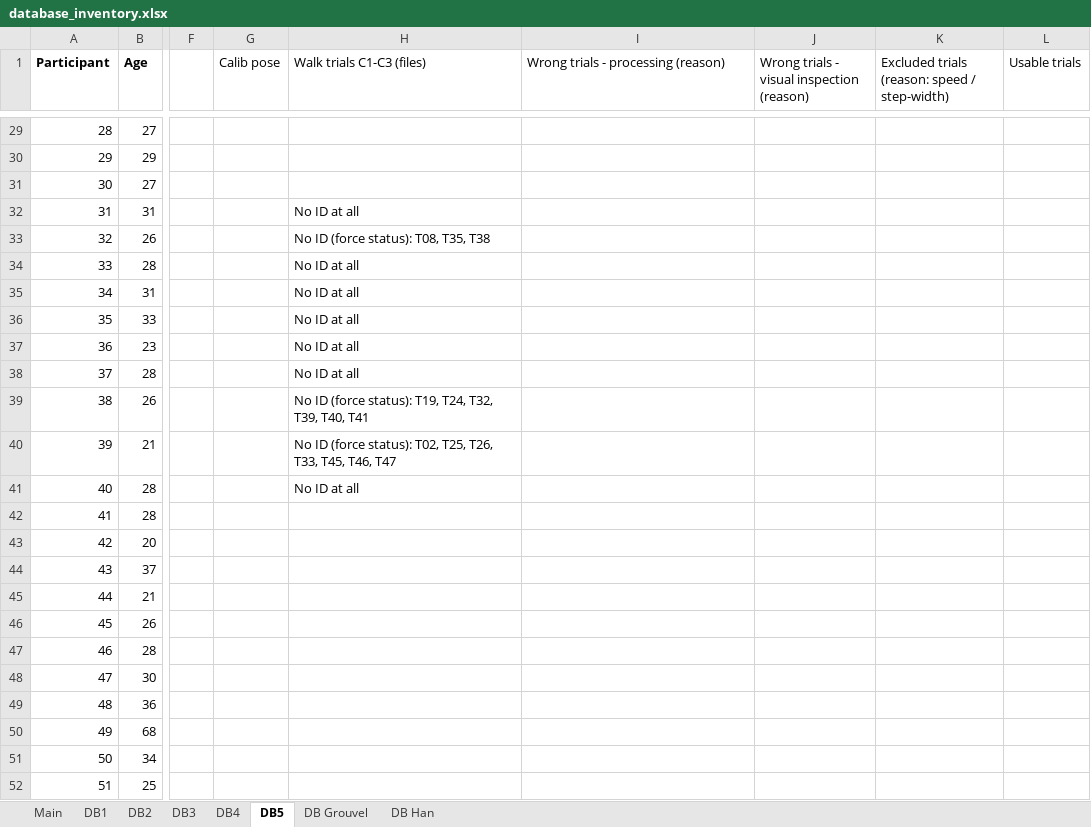
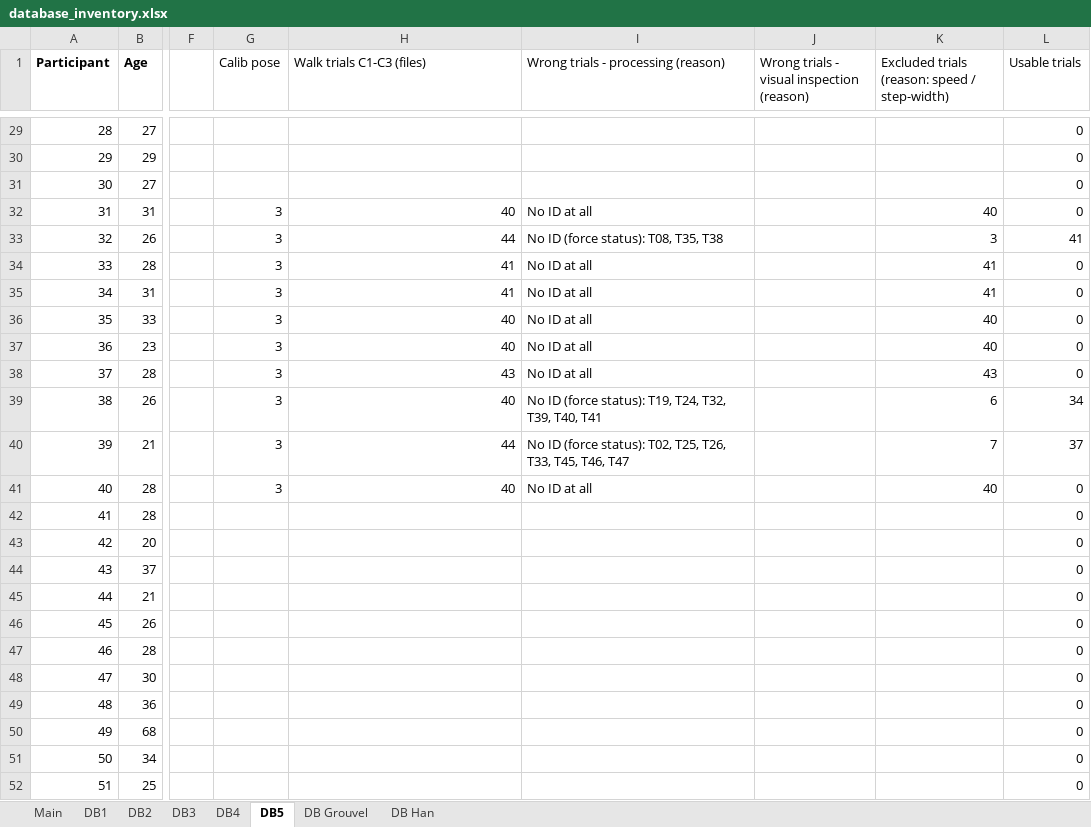
Before and after one commit to perlasqr/TeamProject_BioMAC, an Excel workbook: data/database_inventory.xlsx, sheet DB5, drawn as a sheet; only a part is shown, gaps mark what is left out; values as stored, in another font and other column widths than the file's, no borders; the diff covers the shown part only; the diff names each change by its address in the sheet, - before the commit and + after, or states it on an @@ line.

```diff
--- a/data/database_inventory.xlsx (sheet DB5)
+++ b/data/database_inventory.xlsx (sheet DB5)
-L29:L32 (Usable trials): (empty)
+L29:L32 (Usable trials): 0
-G32:G41 (Calib pose): (empty)
+G32:G41 (Calib pose): 3
-H32 (Walk trials C1-C3 (files)): No ID at all
+H32 (Walk trials C1-C3 (files)): 40
-I32: (empty)
+I32: No ID at all
-K32: (empty)
+K32: 40
-H33 (Walk trials C1-C3 (files)): No ID (force status): T08, T35, T38
+H33 (Walk trials C1-C3 (files)): 44
-I33: (empty)
+I33: No ID (force status): T08, T35, T38
-K33: (empty)
+K33: 3
-L33 (Usable trials): (empty)
+L33 (Usable trials): 41
-H34:H35 (Walk trials C1-C3 (files)): No ID at all
+H34:H35 (Walk trials C1-C3 (files)): 41
-I34:I38: (empty)
+I34:I38: No ID at all
-K34:K35: (empty)
+K34:K35: 41
-L34:L38 (Usable trials): (empty)
+L34:L38 (Usable trials): 0
-H36:H37 (Walk trials C1-C3 (files)): No ID at all
+H36:H37 (Walk trials C1-C3 (files)): 40
-K36:K37: (empty)
+K36:K37: 40
-H38 (Walk trials C1-C3 (files)): No ID at all
+H38 (Walk trials C1-C3 (files)): 43
-K38: (empty)
+K38: 43
-H39 (Walk trials C1-C3 (files)): No ID (force status): T19, T24, T32, T39, T40, T41
+H39 (Walk trials C1-C3 (files)): 40
-I39: (empty)
+I39: No ID (force status): T19, T24, T32, T39, T40, T41
-K39: (empty)
+K39: 6
-L39 (Usable trials): (empty)
+L39 (Usable trials): 34
-H40 (Walk trials C1-C3 (files)): No ID (force status): T02, T25, T26, T33, T45, T46, T47
+H40 (Walk trials C1-C3 (files)): 44
-I40: (empty)
+I40: No ID (force status): T02, T25, T26, T33, T45, T46, T47
-K40: (empty)
+K40: 7
-L40 (Usable trials): (empty)
+L40 (Usable trials): 37
-H41 (Walk trials C1-C3 (files)): No ID at all
+H41 (Walk trials C1-C3 (files)): 40
-I41: (empty)
+I41: No ID at all
-K41: (empty)
+K41: 40
-L41:L52 (Usable trials): (empty)
+L41:L52 (Usable trials): 0
```
Also changed, not shown: 27 edited cells elsewhere in this sheet, 1 other file.
